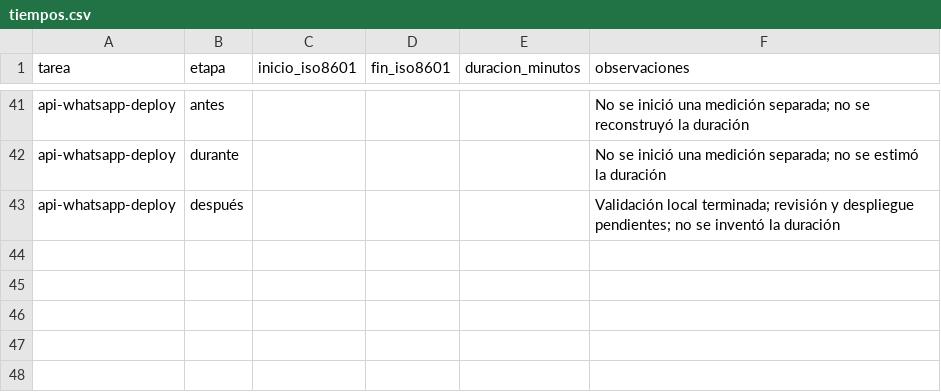
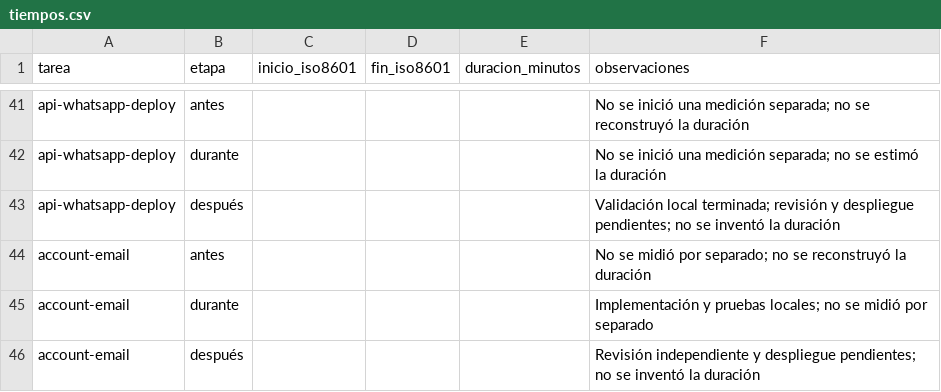
Before and after one commit to Eliseo10208/recordatorios-mvp, a CSV file: prompts/tiempos.csv, drawn as a sheet; only a part is shown, gaps mark what is left out.

Commit message:
feat: add account email verification and password recovery

```diff
--- a/prompts/tiempos.csv
+++ b/prompts/tiempos.csv
@@ -43 +43,4 @@ api-whatsapp-deploy,durante,,,,No se inició una medición separada; no se estim
 api-whatsapp-deploy,después,,,,Validación local terminada; revisión y despliegue pendientes; no se inventó la duración
+account-email,antes,,,,No se midió por separado; no se reconstruyó la duración
+account-email,durante,,,,Implementación y pruebas locales; no se midió por separado
+account-email,después,,,,Revisión independiente y despliegue pendientes; no se inventó la duración
```
Also changed, not shown: 34 other files.
